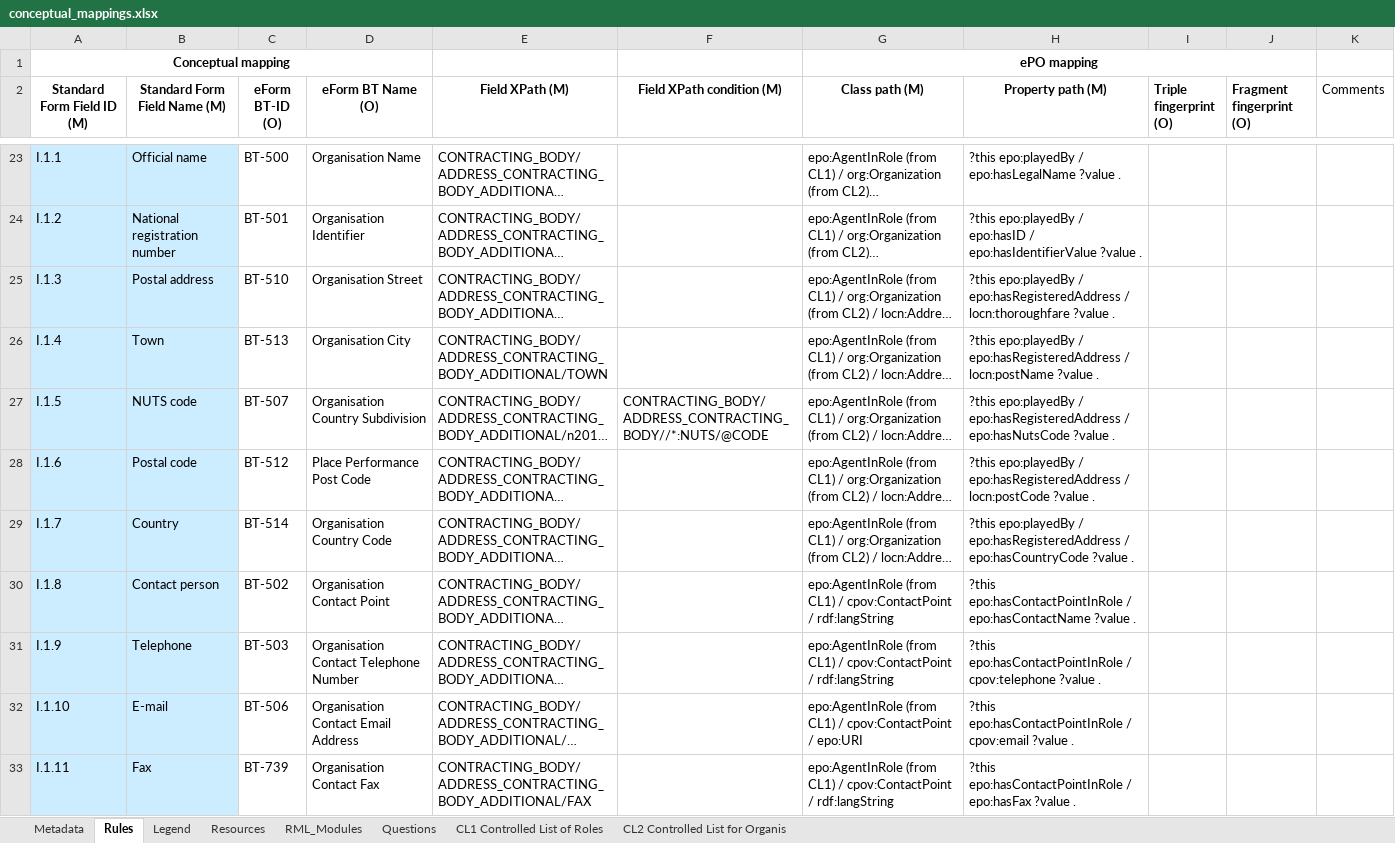
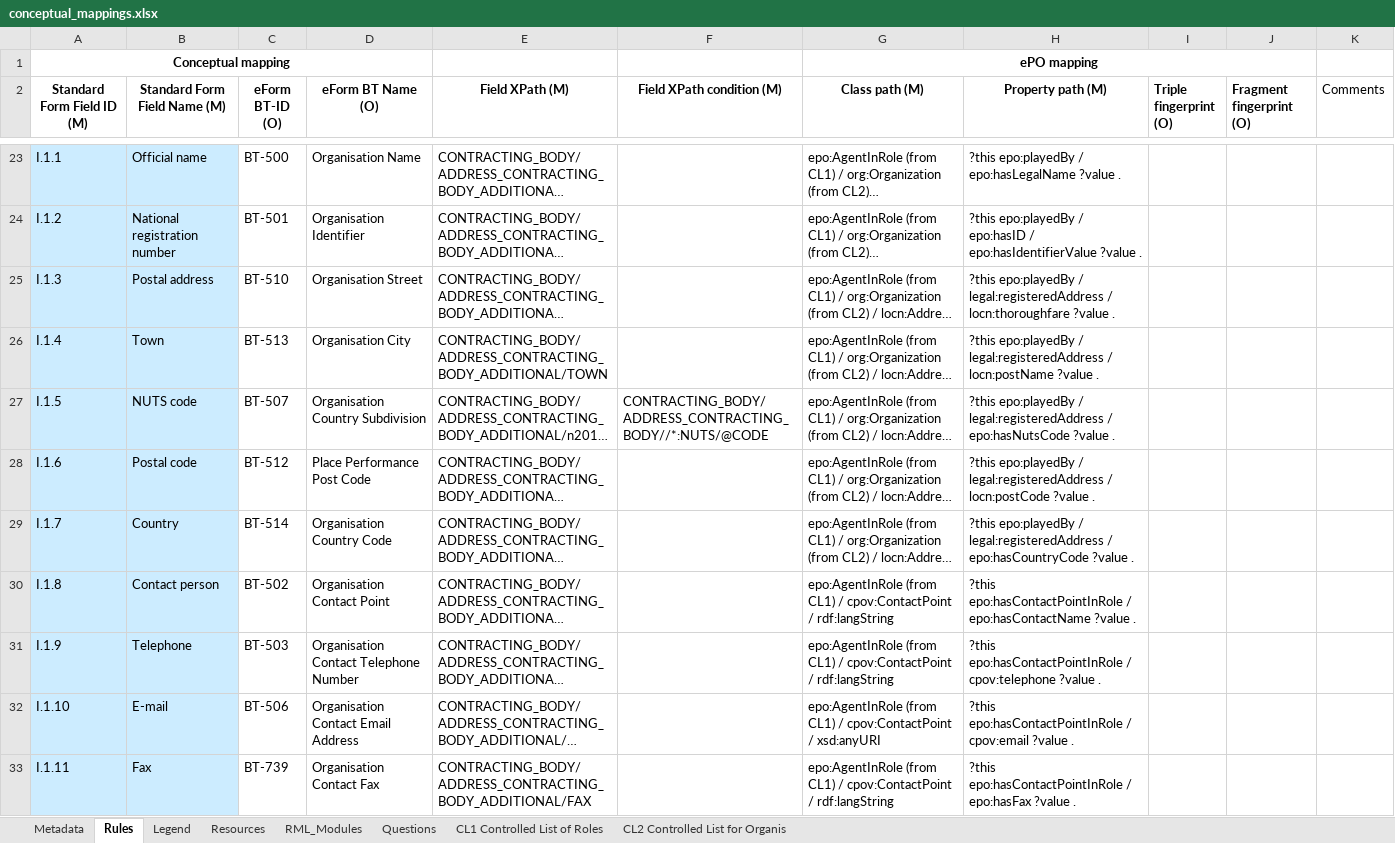
Before and after one commit to OP-TED/ted-rdf-mapping, an Excel workbook: mappings/package_F06/transformation/conceptual_mappings.xlsx, sheet Rules, drawn as a sheet; only a part is shown, gaps mark what is left out; long unchanged cells end in …; values as stored, in another font and other column widths than the file's, no borders; charts and pictures and conditional formats not drawn; the diff covers the shown part only; the diff names each change by its address in the sheet, - before the commit and + after, or states it on an @@ line.

Commit message:
F06,F03: updated conceptual mappings

```diff
--- a/mappings/package_F06/transformation/conceptual_mappings.xlsx (sheet Rules)
+++ b/mappings/package_F06/transformation/conceptual_mappings.xlsx (sheet Rules)
-H25 (Property path (M)): …epo:playedBy / epo:hasRegisteredAddress / locn:thoroughfare…
+H25 (Property path (M)): …epo:playedBy / legal:registeredAddress / locn:thoroughfare…
-H26 (Property path (M)): …epo:playedBy / epo:hasRegisteredAddress / locn:postName…
+H26 (Property path (M)): …epo:playedBy / legal:registeredAddress / locn:postName…
-H27 (Property path (M)): …epo:playedBy / epo:hasRegisteredAddress / epo:hasNutsCode…
+H27 (Property path (M)): …epo:playedBy / legal:registeredAddress / epo:hasNutsCode…
-H28 (Property path (M)): …epo:playedBy / epo:hasRegisteredAddress / locn:postCode…
+H28 (Property path (M)): …epo:playedBy / legal:registeredAddress / locn:postCode…
-H29 (Property path (M)): …epo:playedBy / epo:hasRegisteredAddress / epo:hasCountryCode…
+H29 (Property path (M)): …epo:playedBy / legal:registeredAddress / epo:hasCountryCode…
-G32 (Class path (M)): …cpov:ContactPoint / epo:URI
+G32 (Class path (M)): …cpov:ContactPoint / xsd:anyURI
```
Also changed, not shown: 38 edited cells and cell formats elsewhere in this sheet, sheet RML_Modules, mappings/package_F03/transformation/conceptual_mappings.xlsx.
